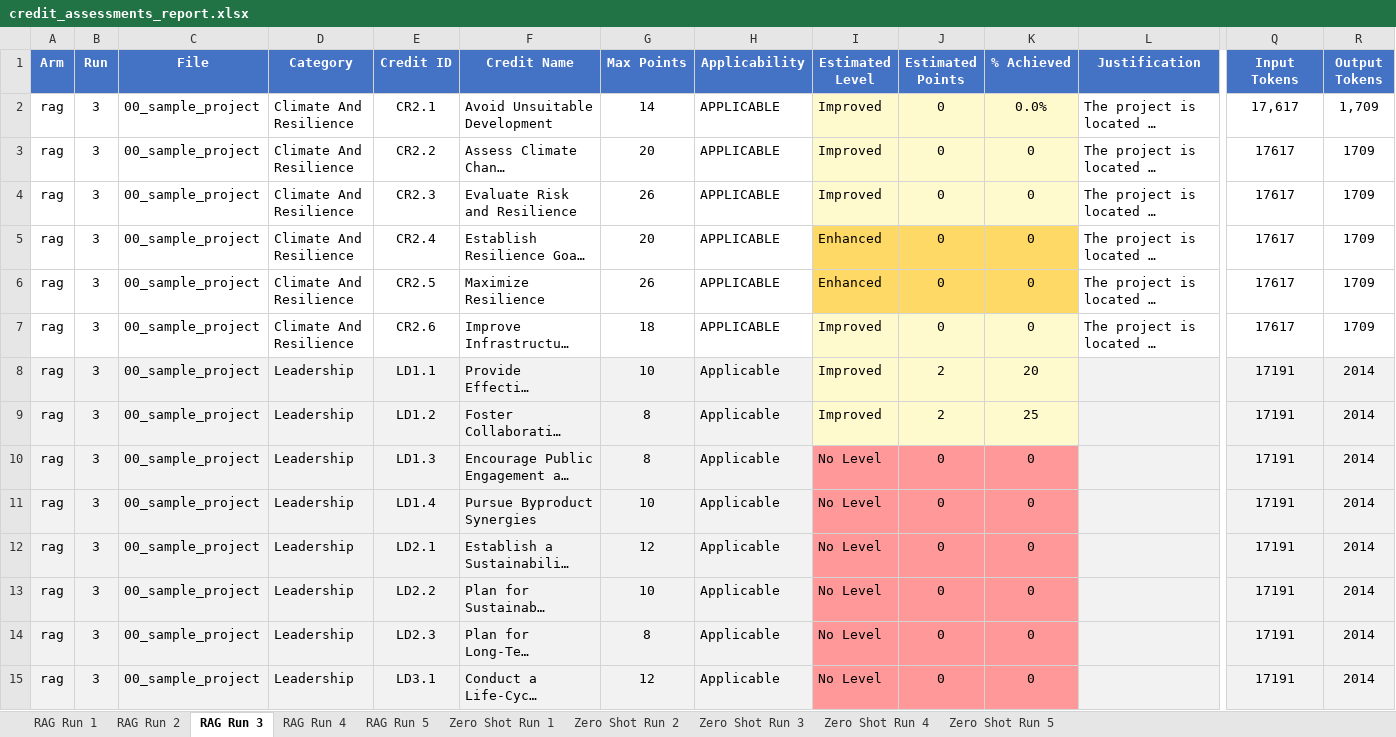
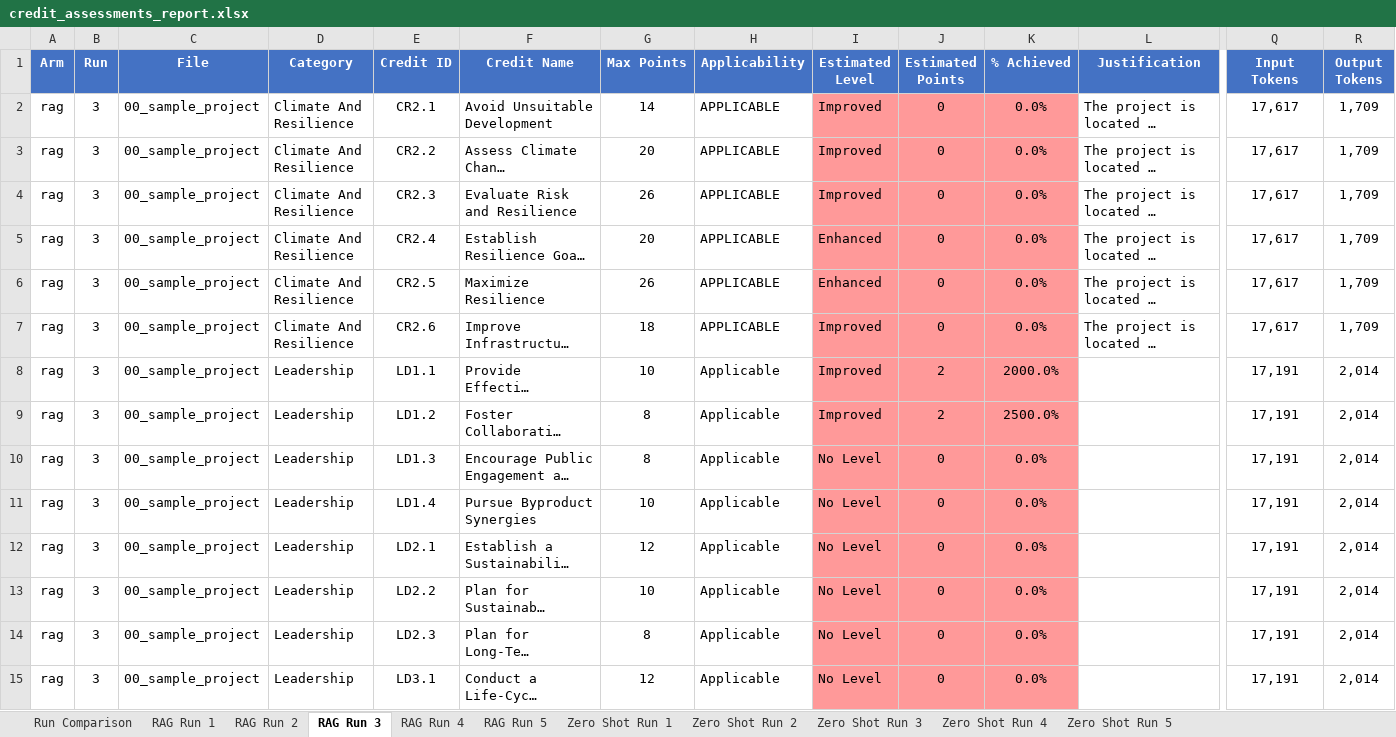
Before and after one commit to guilhermequibal/Phd---DGA1033, an Excel workbook: results/exp__2026-06-18__ctx32k__out6k__llama33-70b/credit_assessments_report.xlsx, sheet RAG Run 3, drawn as a sheet; only a part is shown, gaps mark what is left out; long unchanged cells end in …; values as stored, in another font and other column widths than the file's, no borders; conditional formats and table styles not drawn; the diff covers the shown part only; the diff names each change by its address in the sheet, - before the commit and + after, or states it on an @@ line.

```diff
--- a/results/exp__2026-06-18__ctx32k__out6k__llama33-70b/credit_assessments_report.xlsx (sheet RAG Run 3)
+++ b/results/exp__2026-06-18__ctx32k__out6k__llama33-70b/credit_assessments_report.xlsx (sheet RAG Run 3)
+sheet tab: Run Comparison
-I2:K4 fill: #FFFACD
+I2:K4 fill: #FF9999
-K3:K7 (% Achieved): 0
+K3:K7 (% Achieved): 0.0%
-Q3:Q7 (Input Tokens): 17617
+Q3:Q7 (Input Tokens): 17,617
-R3:R7 (Output Tokens): 1709
+R3:R7 (Output Tokens): 1,709
-I5:K6 fill: #FFD966
+I5:K6 fill: #FF9999
-I7:K9 fill: #FFFACD
+I7:K9 fill: #FF9999
-A8:H15 fill: #F2F2F2
+A8:H15 fill: none
-K8 (% Achieved): 20
+K8 (% Achieved): 2000.0%
-L8:R15 fill: #F2F2F2
+L8:R15 fill: none
-Q8:Q15 (Input Tokens): 17191
+Q8:Q15 (Input Tokens): 17,191
-R8:R15 (Output Tokens): 2014
+R8:R15 (Output Tokens): 2,014
-K9 (% Achieved): 25
+K9 (% Achieved): 2500.0%
-K10:K15 (% Achieved): 0
+K10:K15 (% Achieved): 0.0%
```
Also changed, not shown: 99 edited cells and cell formats elsewhere in this sheet, sheet RAG Run 5, sheet RAG Run 2, sheet RAG Run 4, sheet RAG Run 1, sheet Zero Shot Run 4, sheet Zero Shot Run 3, 3 more sheets.
